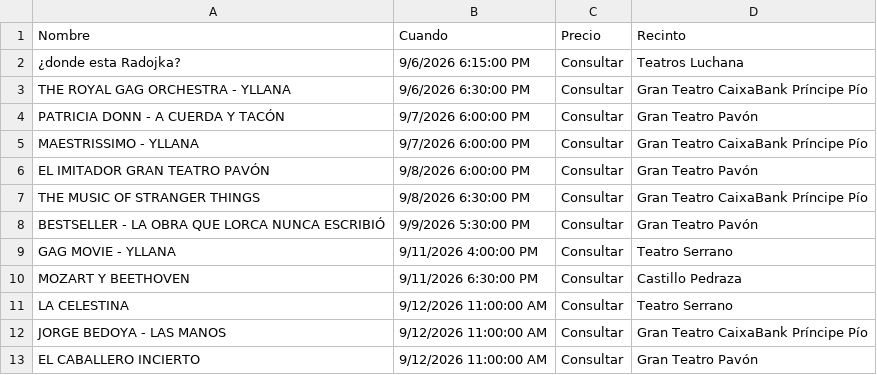
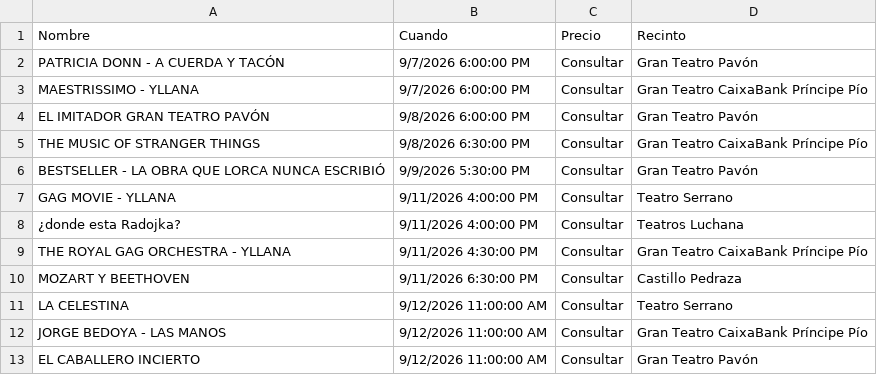
Before and after one commit to valonsot/Proticketing, a CSV file: eventos_abonoteatro_proticketing.csv, drawn as a sheet; only a part is shown; removed rows and columns are numbered as before the commit, all else as after; the diff names each change by its address in the sheet, - before the commit and + after, or states it on an @@ line.

```diff
--- a/eventos_abonoteatro_proticketing.csv
+++ b/eventos_abonoteatro_proticketing.csv
-row 2: ¿donde esta Radojka? | 9/6/2026 6:15:00 PM | Consultar | Teatros Luchana
-row 3: THE ROYAL GAG ORCHESTRA - YLLANA | 9/6/2026 6:30:00 PM | Consultar | Gran Teatro CaixaBank Príncipe Pío
+row 8: ¿donde esta Radojka? | 9/11/2026 4:00:00 PM | Consultar | Teatros Luchana
+row 9: THE ROYAL GAG ORCHESTRA - YLLANA | 9/11/2026 4:30:00 PM | Consultar | Gran Teatro CaixaBank Príncipe Pío
```
